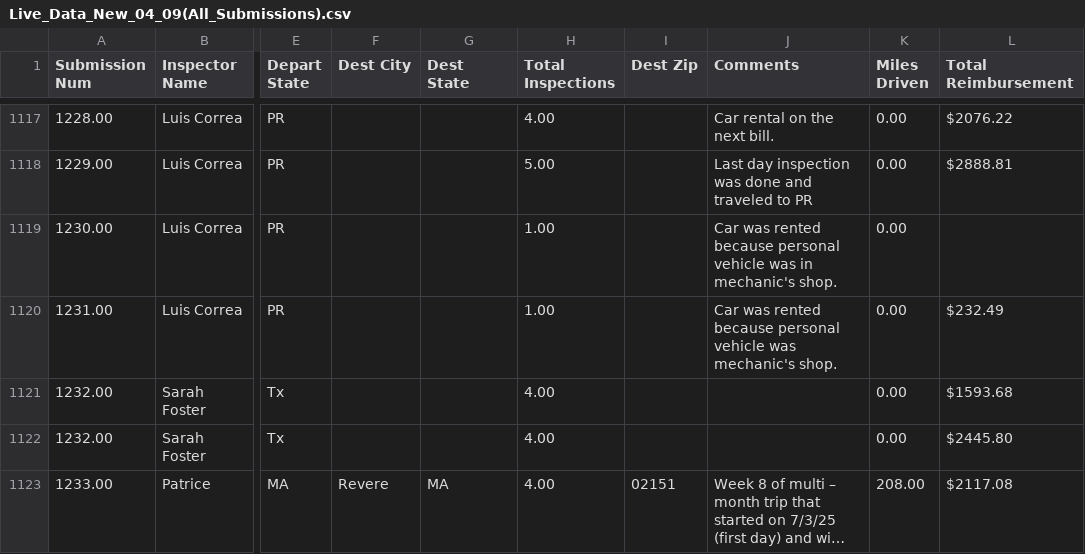
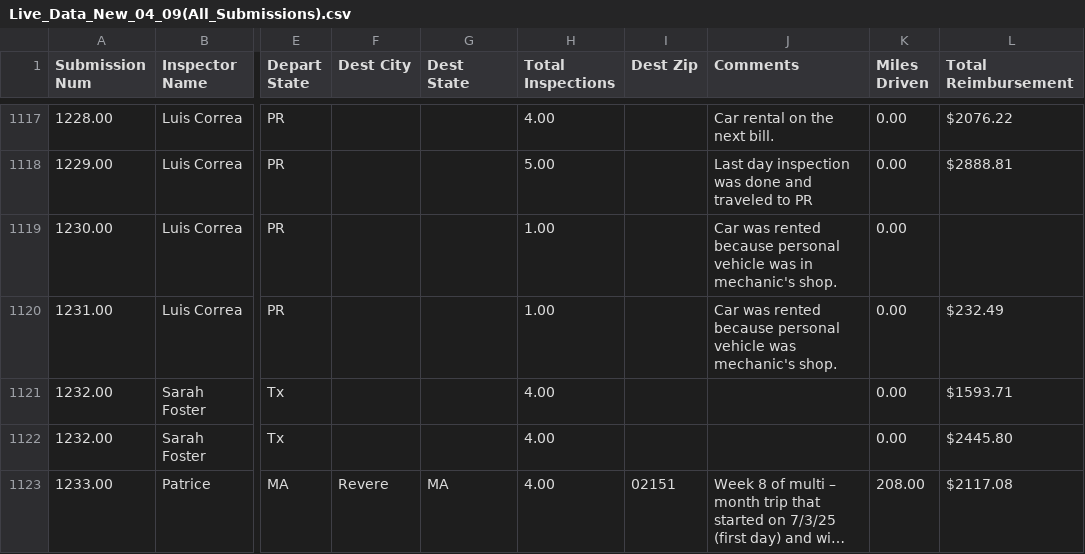
Before and after one commit to MalavikaKalani/Report-Automation-Tool, a CSV file: Live_Data_New_04_09(All_Submissions).csv, drawn as a sheet; only a part is shown, gaps mark what is left out; long unchanged cells end in …; the diff names each change by its address in the sheet, - before the commit and + after, or states it on an @@ line.

Commit message:
Data Refresh 10/6 PM #3

```diff
--- a/Live_Data_New_04_09(All_Submissions).csv
+++ b/Live_Data_New_04_09(All_Submissions).csv
-L1121 (Total Reimbursement): $1593.68
+L1121 (Total Reimbursement): $1593.71
```
Also changed, not shown: 1 other file.
